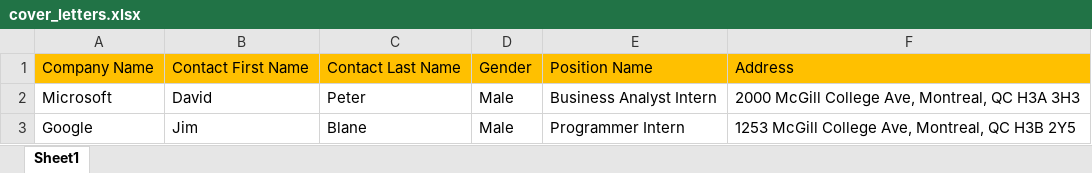
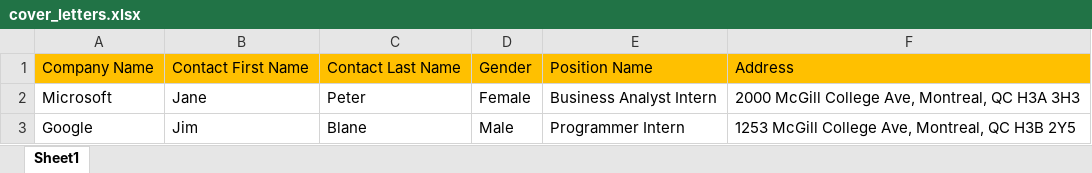
Before and after one commit to KrishnaPatel1/python-workshop, an Excel workbook: cover_letters.xlsx, sheet Sheet1, drawn as a sheet; values as stored, in another font and other column widths than the file's, no borders; the diff names each change by its address in the sheet, - before the commit and + after, or states it on an @@ line.

```diff
--- a/cover_letters.xlsx (sheet Sheet1)
+++ b/cover_letters.xlsx (sheet Sheet1)
-B2: David
+B2: Jane
-D2: Male
+D2: Female
```
Also changed, not shown: 1 other file.
